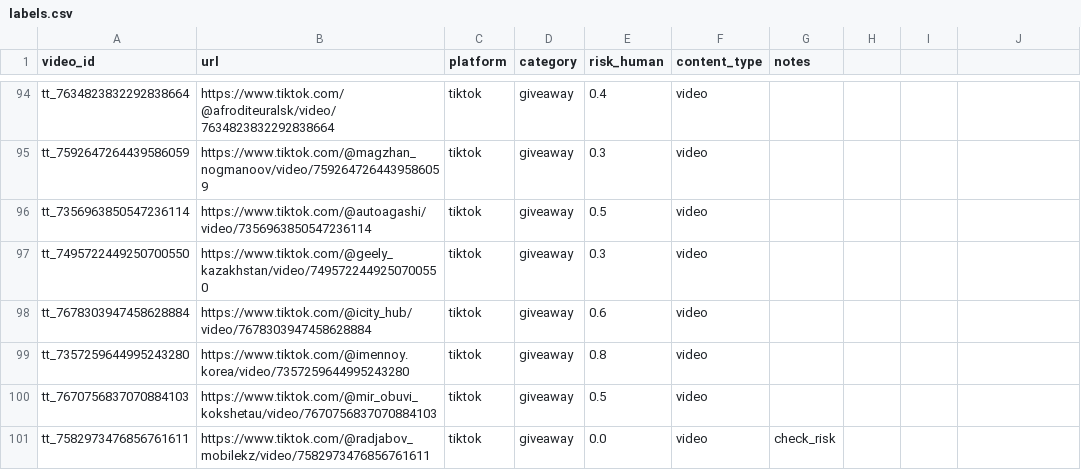
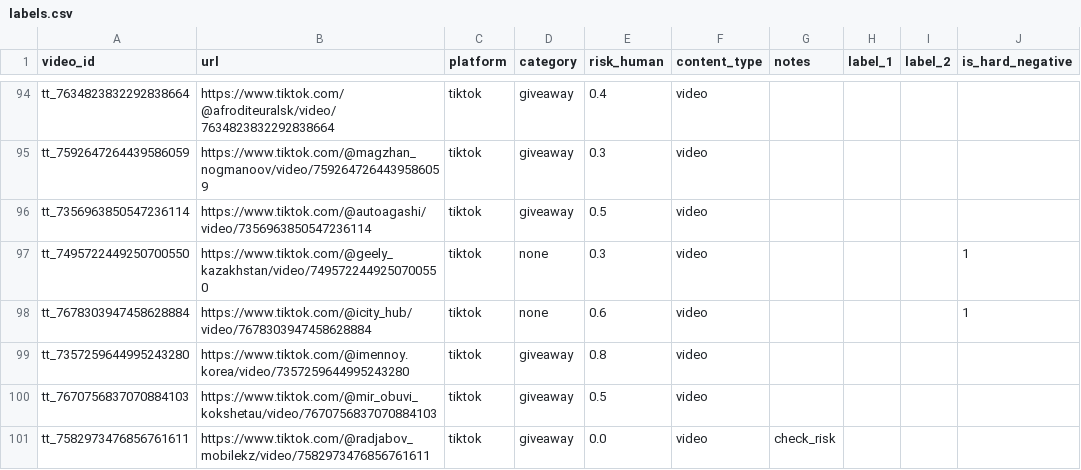
Before and after one commit to SSSSSansan/tiktok-scam-detector, a CSV file: data/labels.csv, drawn as a sheet; only a part is shown, gaps mark what is left out; the diff names each change by its address in the sheet, - before the commit and + after, or states it on an @@ line.

```diff
--- a/data/labels.csv
+++ b/data/labels.csv
-H1: (empty)
+H1: label_1
-I1: (empty)
+I1: label_2
-J1: (empty)
+J1: is_hard_negative
-D97:D98 (category): giveaway
+D97:D98 (category): none
-J97:J98 (is_hard_negative): (empty)
+J97:J98 (is_hard_negative): 1
```
Also changed, not shown: 2 other files.
